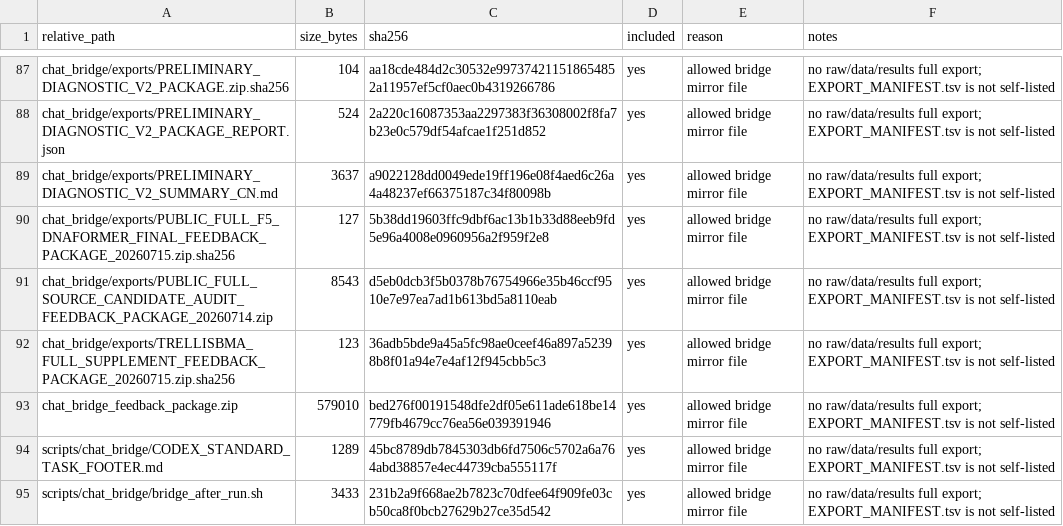
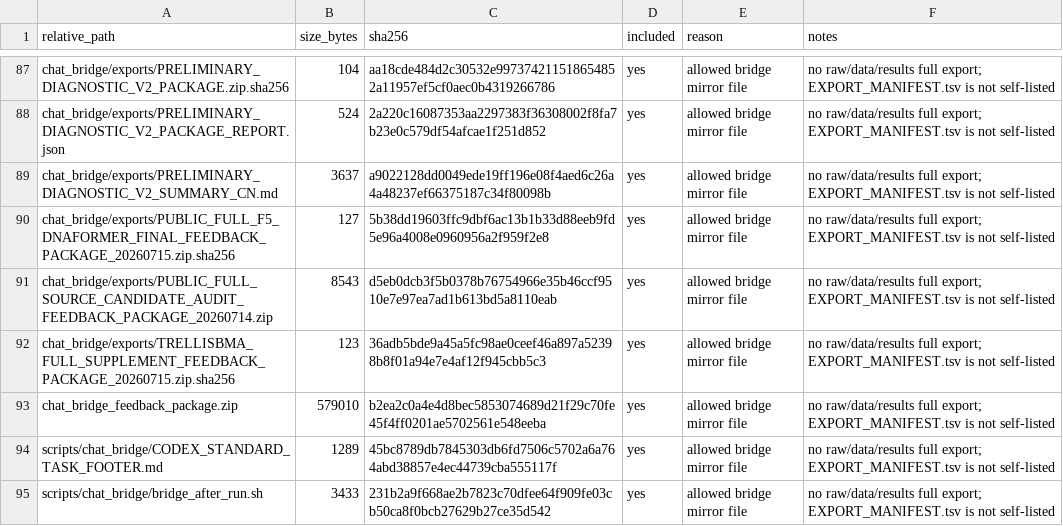
Before and after one commit to Jarvis5272/caor-chat-bridge, a TSV file: EXPORT_MANIFEST.tsv, drawn as a sheet; only a part is shown, gaps mark what is left out.

```diff
--- a/EXPORT_MANIFEST.tsv
+++ b/EXPORT_MANIFEST.tsv
@@ -92,3 +92,3 @@ chat_bridge/exports/PUBLIC_FULL_SOURCE_CANDIDATE_AUDIT_FEEDBACK_PACKAGE_20260714
 chat_bridge/exports/TRELLISBMA_FULL_SUPPLEMENT_FEEDBACK_PACKAGE_20260715.zip.sha256	123	36adb5bde9a45a5fc98ae0ceef46a897a52398b8f01a94e7e4af12f945cbb5c3	yes	allowed bridge mirror file	no raw/data/results full export; EXPORT_MANIFEST.tsv is not self-listed
-chat_bridge_feedback_package.zip	579010	bed276f00191548dfe2df05e611ade618be14779fb4679cc76ea56e039391946	yes	allowed bridge mirror file	no raw/data/results full export; EXPORT_MANIFEST.tsv is not self-listed
+chat_bridge_feedback_package.zip	579010	b2ea2c0a4e4d8bec5853074689d21f29c70fe45f4ff0201ae5702561e548eeba	yes	allowed bridge mirror file	no raw/data/results full export; EXPORT_MANIFEST.tsv is not self-listed
 scripts/chat_bridge/CODEX_STANDARD_TASK_FOOTER.md	1289	45bc8789db7845303db6fd7506c5702a6a764abd38857e4ec44739cba555117f	yes	allowed bridge mirror file	no raw/data/results full export; EXPORT_MANIFEST.tsv is not self-listed
```
Also changed, not shown: 1 other file.
